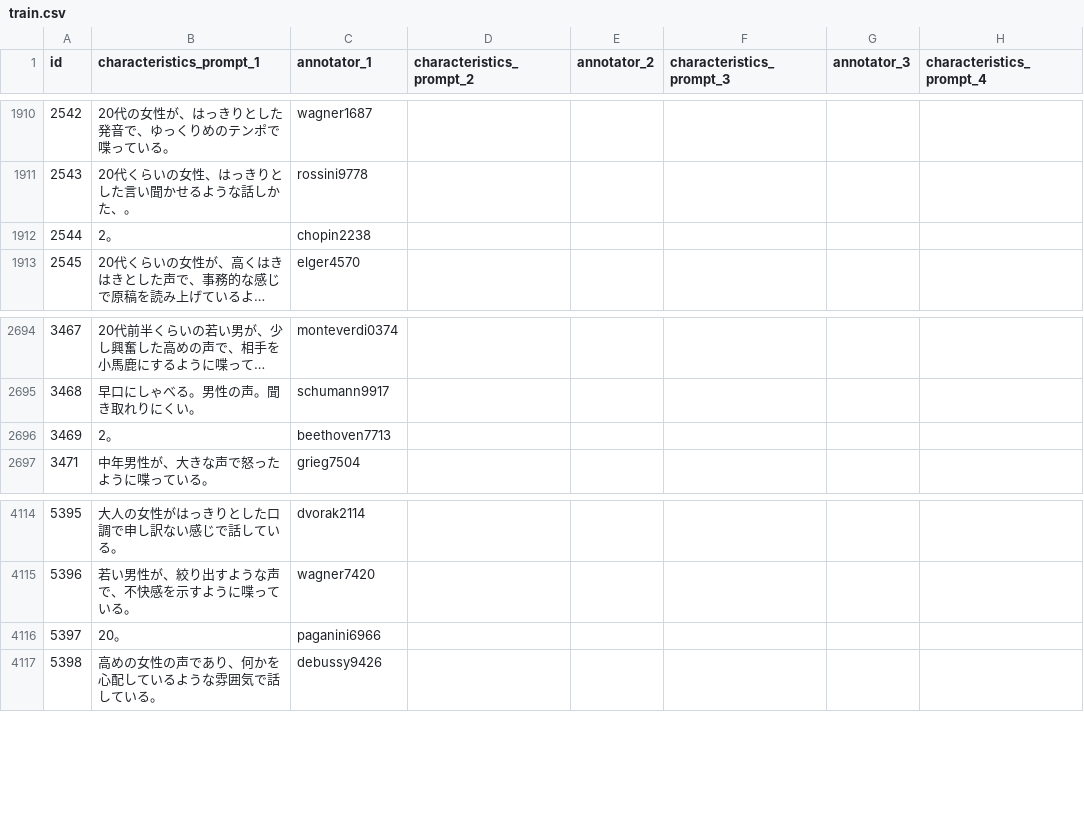
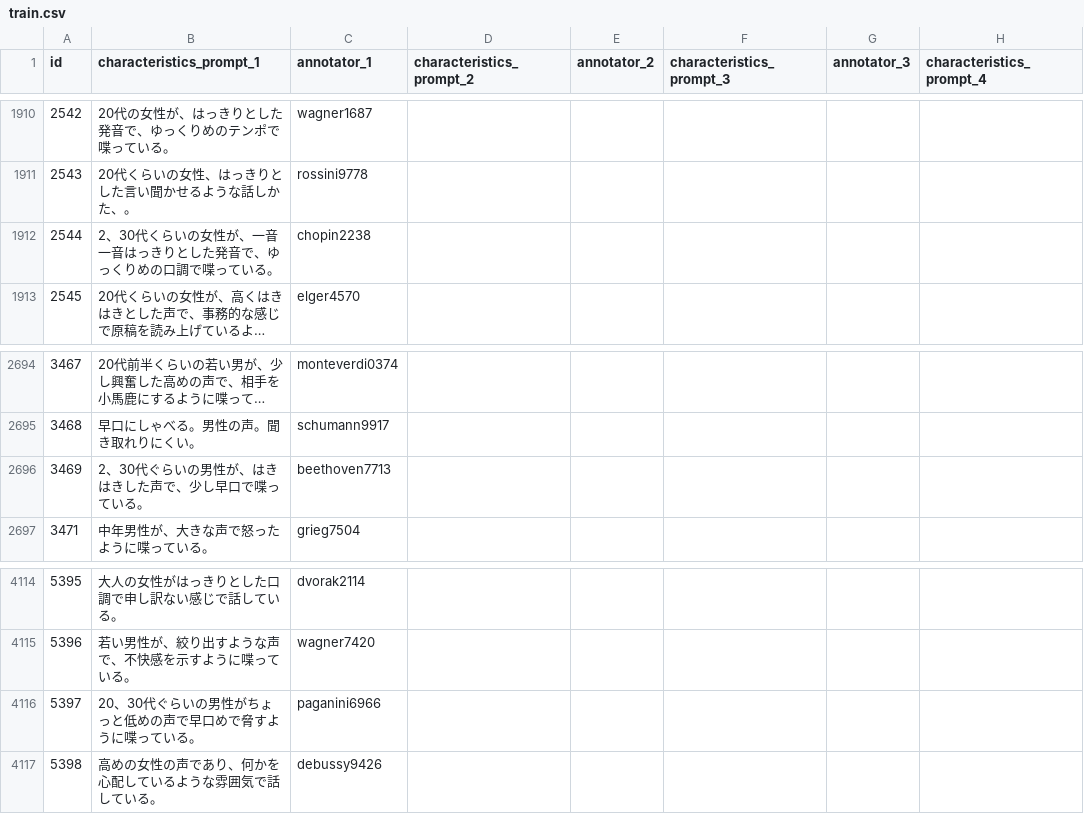
Before and after one commit to sarulab-speech/Coco-Nut, a CSV file: train.csv, drawn as a sheet; only a part is shown, gaps mark what is left out; long unchanged cells end in …; the diff names each change by its address in the sheet, - before the commit and + after, or states it on an @@ line.

```diff
--- a/train.csv
+++ b/train.csv
-B1912 (characteristics_prompt_1): 2。
+B1912 (characteristics_prompt_1): 2、30代くらいの女性が、一音一音はっきりとした発音で、ゆっくりめの口調で喋っている。
-B2696 (characteristics_prompt_1): 2。
+B2696 (characteristics_prompt_1): 2、30代ぐらいの男性が、はきはきした声で、少し早口で喋っている。
-B4116 (characteristics_prompt_1): 20。
+B4116 (characteristics_prompt_1): 20、30代ぐらいの男性がちょっと低めの声で早口めで脅すように喋っている。
```
Also changed, not shown: test.csv.
